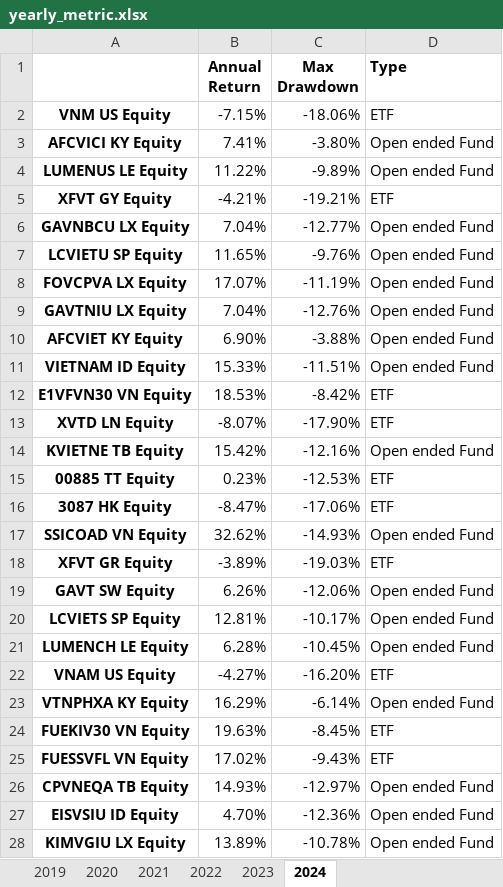
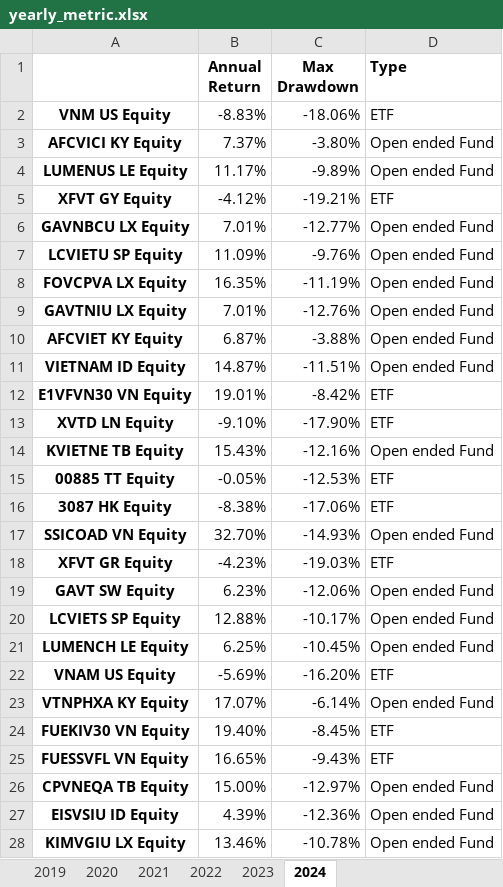
Before and after one commit to namito89/Performance-Review, an Excel workbook: yearly_metric.xlsx, sheet 2024, drawn as a sheet; only a part is shown; values as stored, in another font and other column widths than the file's, no borders; the diff covers the shown part only; the diff names each change by its address in the sheet, - before the commit and + after, or states it on an @@ line.

```diff
--- a/yearly_metric.xlsx (sheet 2024)
+++ b/yearly_metric.xlsx (sheet 2024)
-B2 (Annual Return): -7.15%
+B2 (Annual Return): -8.83%
-B3 (Annual Return): 7.41%
+B3 (Annual Return): 7.37%
-B4 (Annual Return): 11.22%
+B4 (Annual Return): 11.17%
-B5 (Annual Return): -4.21%
+B5 (Annual Return): -4.12%
-B6 (Annual Return): 7.04%
+B6 (Annual Return): 7.01%
-B7 (Annual Return): 11.65%
+B7 (Annual Return): 11.09%
-B8 (Annual Return): 17.07%
+B8 (Annual Return): 16.35%
-B9 (Annual Return): 7.04%
+B9 (Annual Return): 7.01%
-B10 (Annual Return): 6.90%
+B10 (Annual Return): 6.87%
-B11 (Annual Return): 15.33%
+B11 (Annual Return): 14.87%
-B12 (Annual Return): 18.53%
+B12 (Annual Return): 19.01%
-B13 (Annual Return): -8.07%
+B13 (Annual Return): -9.10%
-B14 (Annual Return): 15.42%
+B14 (Annual Return): 15.43%
-B15 (Annual Return): 0.23%
+B15 (Annual Return): -0.05%
-B16 (Annual Return): -8.47%
+B16 (Annual Return): -8.38%
-B17 (Annual Return): 32.62%
+B17 (Annual Return): 32.70%
-B18 (Annual Return): -3.89%
+B18 (Annual Return): -4.23%
-B19 (Annual Return): 6.26%
+B19 (Annual Return): 6.23%
-B20 (Annual Return): 12.81%
+B20 (Annual Return): 12.88%
-B21 (Annual Return): 6.28%
+B21 (Annual Return): 6.25%
-B22 (Annual Return): -4.27%
+B22 (Annual Return): -5.69%
-B23 (Annual Return): 16.29%
+B23 (Annual Return): 17.07%
-B24 (Annual Return): 19.63%
+B24 (Annual Return): 19.40%
-B25 (Annual Return): 17.02%
+B25 (Annual Return): 16.65%
-B26 (Annual Return): 14.93%
+B26 (Annual Return): 15.00%
-B27 (Annual Return): 4.70%
+B27 (Annual Return): 4.39%
-B28 (Annual Return): 13.89%
+B28 (Annual Return): 13.46%
```
Also changed, not shown: 56 edited cells elsewhere in this sheet, sheet 2022, sheet 2023, sheet 2019, sheet 2020, sheet 2021, formulas that keep their value, data_performance_all.xlsx, 1 other file.
